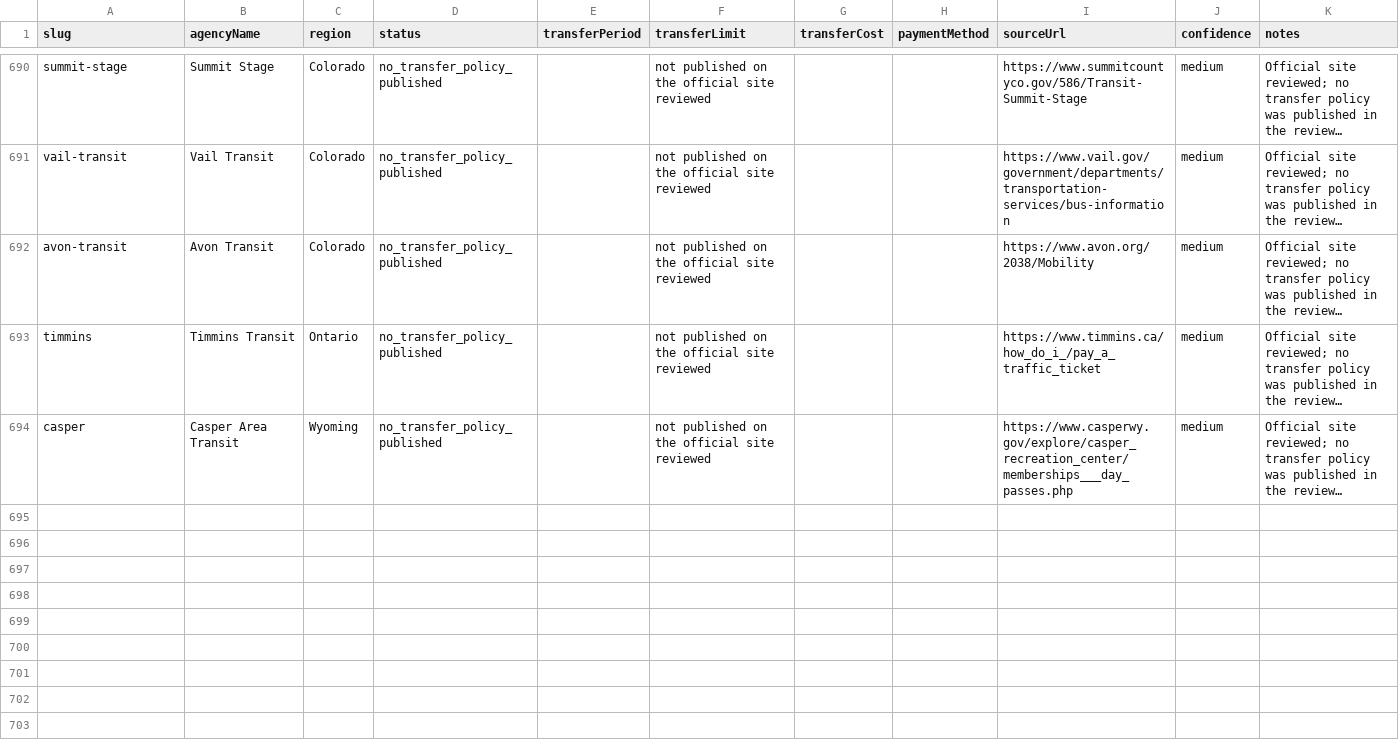
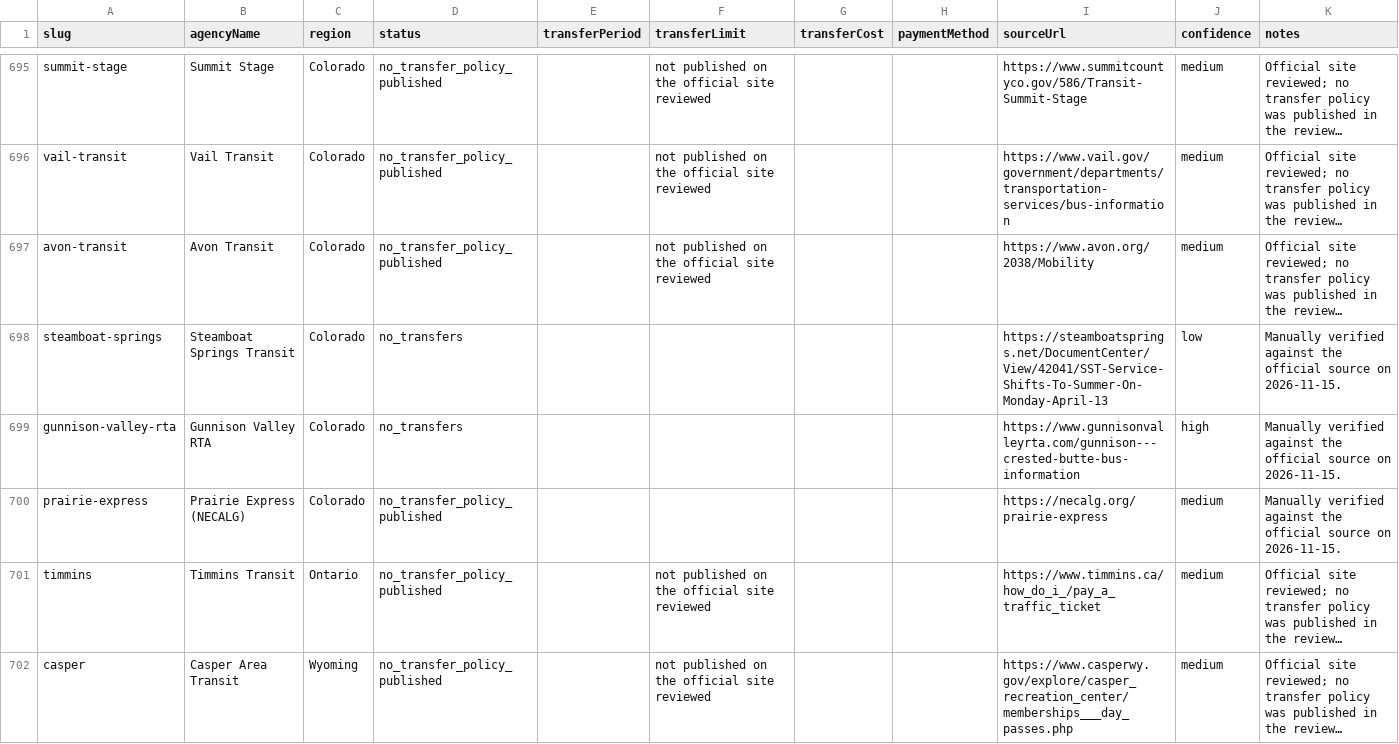
Before and after one commit to Civic-Minds/Atlas, a CSV file: docs/research/transfer-inventory-2026-10-01/transfer-inventory.csv, drawn as a sheet; only a part is shown, gaps mark what is left out; long unchanged cells end in …; the diff covers the shown part only; the diff names each change by its address in the sheet, - before the commit and + after, or states it on an @@ line.

Commit message:
Transfer inventory follows today's registry: 18 newer agencies, NJ Transit merged (CIV-1643)
The ledger build takes its agency list from the registry, as the fare ledger
does since CIV-1640: a merged agency takes over its former slugs' base records
and a new one gets an empty base record. Official transfer policies (checked
2026-11-15) for the 18 agencies added since the snapshot. 709 of 709 agencies;
validate-transfer-inventory passes.

```diff
--- a/docs/research/transfer-inventory-2026-10-01/transfer-inventory.csv
+++ b/docs/research/transfer-inventory-2026-10-01/transfer-inventory.csv
+row 698: steamboat-springs | Steamboat Springs Transit | Colorado | no_transfers |  |  |  |  | https://steamboatsprings.net/DocumentCenter/View/42041/SST-Service-Shifts-To-Summer-On-Monday-April-13 | low | Manually verified against the official source on 2026-11-15.
+row 699: gunnison-valley-rta | Gunnison Valley RTA | Colorado | no_transfers |  |  |  |  | https://www.gunnisonvalleyrta.com/gunnison---crested-butte-bus-information | high | Manually verified against the official source on 2026-11-15.
+row 700: prairie-express | Prairie Express (NECALG) | Colorado | no_transfer_policy_published |  |  |  |  | https://necalg.org/prairie-express | medium | Manually verified against the official source on 2026-11-15.
```
Also changed, not shown: 15 added rows and 2 removed rows elsewhere in this file, 5 other files.
